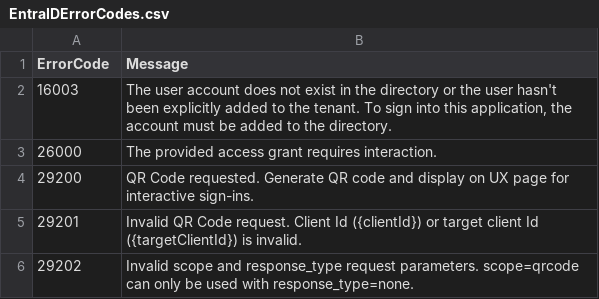
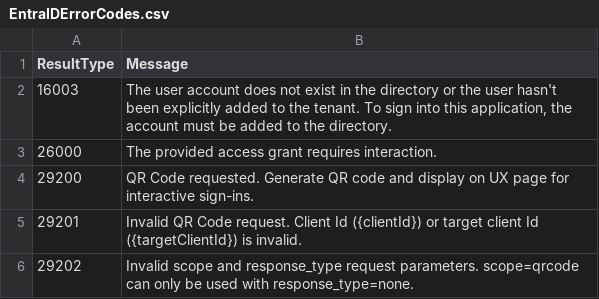
Before and after one commit to Palciny/EntraID-ErrorCodes, a CSV file: EntraIDErrorCodes.csv, drawn as a sheet; only a part is shown.

Commit message:
Renaming ErrorCode to ResultType

```diff
--- a/EntraIDErrorCodes.csv
+++ b/EntraIDErrorCodes.csv
@@ -1,2 +1,2 @@
-"ErrorCode","Message"
+"ResultType","Message"
 "16003","The user account does not exist in the directory or the user hasn't been explicitly added to the tenant. To sign into this application, the account must be added to the directory."
```
